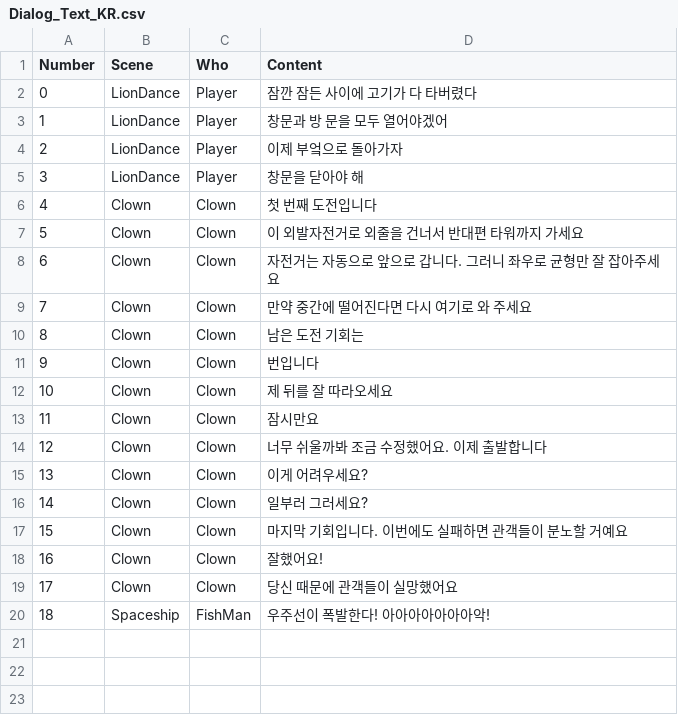
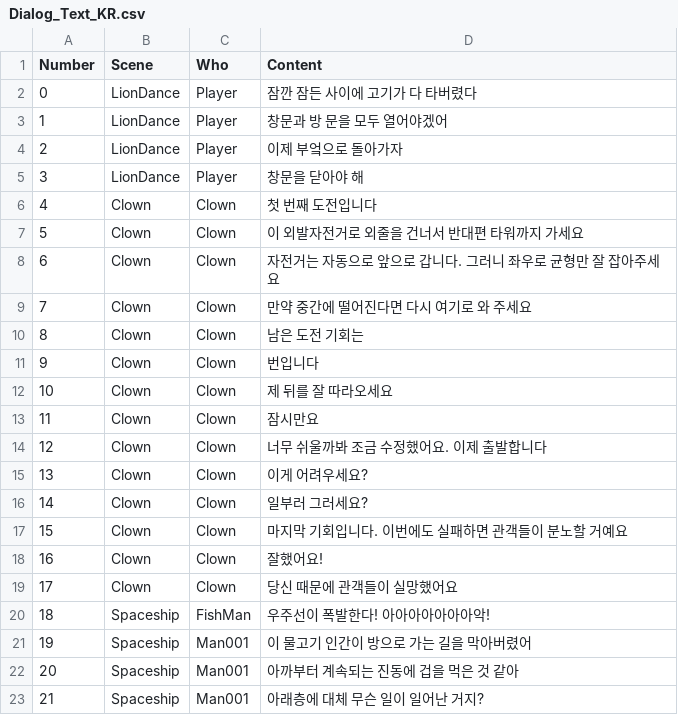
Before and after one commit to zazangkjw/DreamGallery, a CSV file: Assets/StreamingAssets/Dialog_Text_KR.csv, drawn as a sheet; the diff names each change by its address in the sheet, - before the commit and + after, or states it on an @@ line.

```diff
--- a/Assets/StreamingAssets/Dialog_Text_KR.csv
+++ b/Assets/StreamingAssets/Dialog_Text_KR.csv
+row 21: 19 | Spaceship | Man001 | 이 물고기 인간이 방으로 가는 길을 막아버렸어
+row 22: 20 | Spaceship | Man001 | 아까부터 계속되는 진동에 겁을 먹은 것 같아
+row 23: 21 | Spaceship | Man001 | 아래층에 대체 무슨 일이 일어난 거지?
```
Also changed, not shown: Assets/StreamingAssets/Dialog_Text_US.csv, 24 other files.
